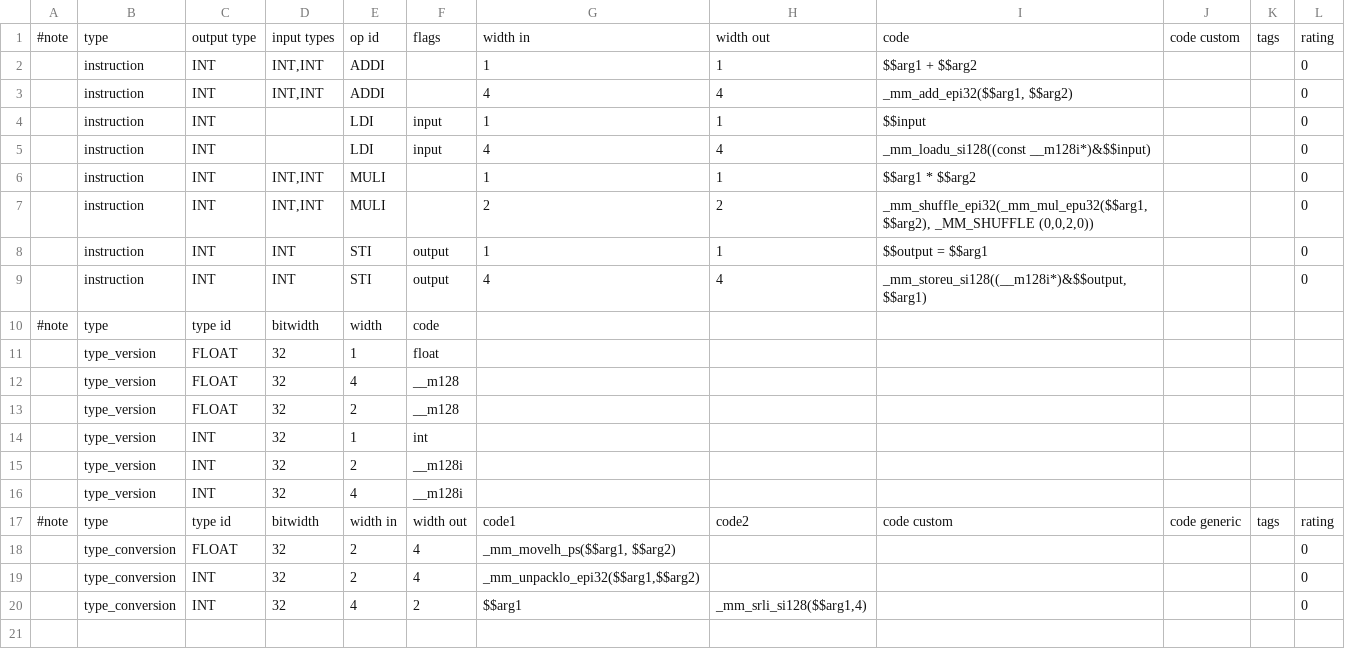
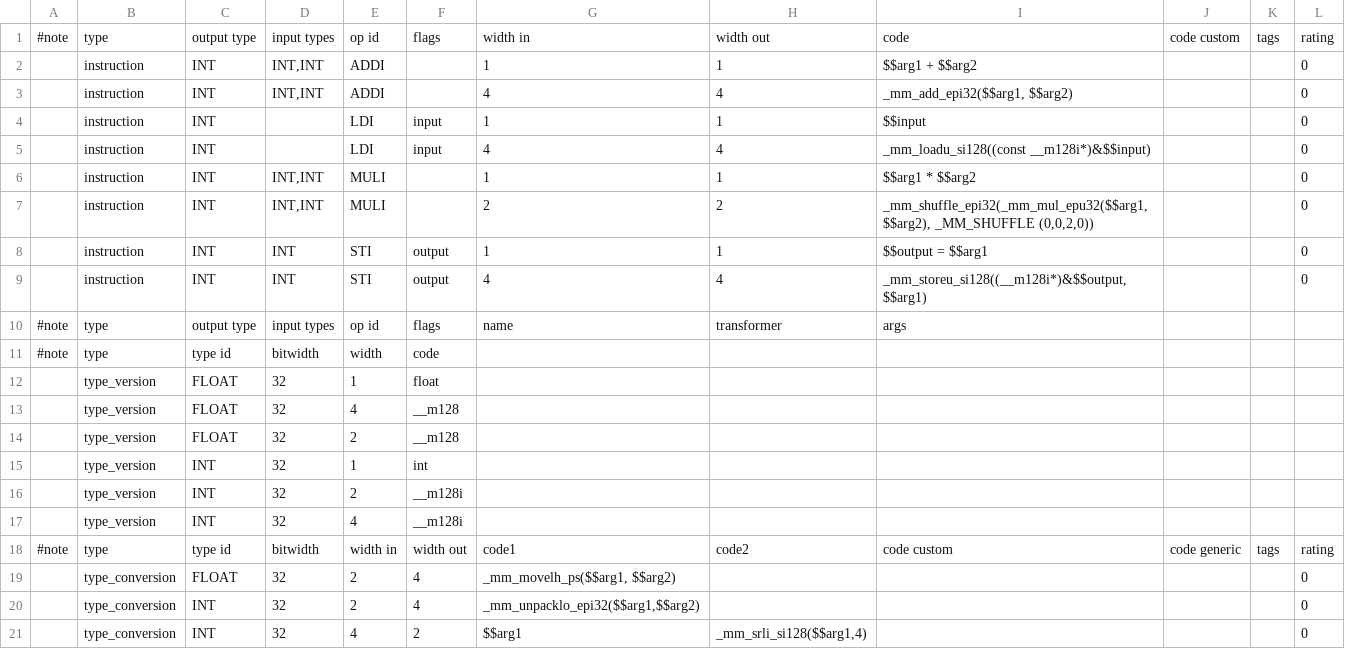
Before and after one commit to kareltucek/ctb, a CSV file: unit_test3/instab.csv, drawn as a sheet; the diff names each change by its address in the sheet, - before the commit and + after, or states it on an @@ line.

Commit message:
graph factorization support, added structure support for node expansion, added support for general graph transformers

```diff
--- a/unit_test3/instab.csv
+++ b/unit_test3/instab.csv
+row 10: #note | type | output type | input types | op id | flags | name | transformer | args
```
Also changed, not shown: sse_set/C_table.csv, 24 other files.
